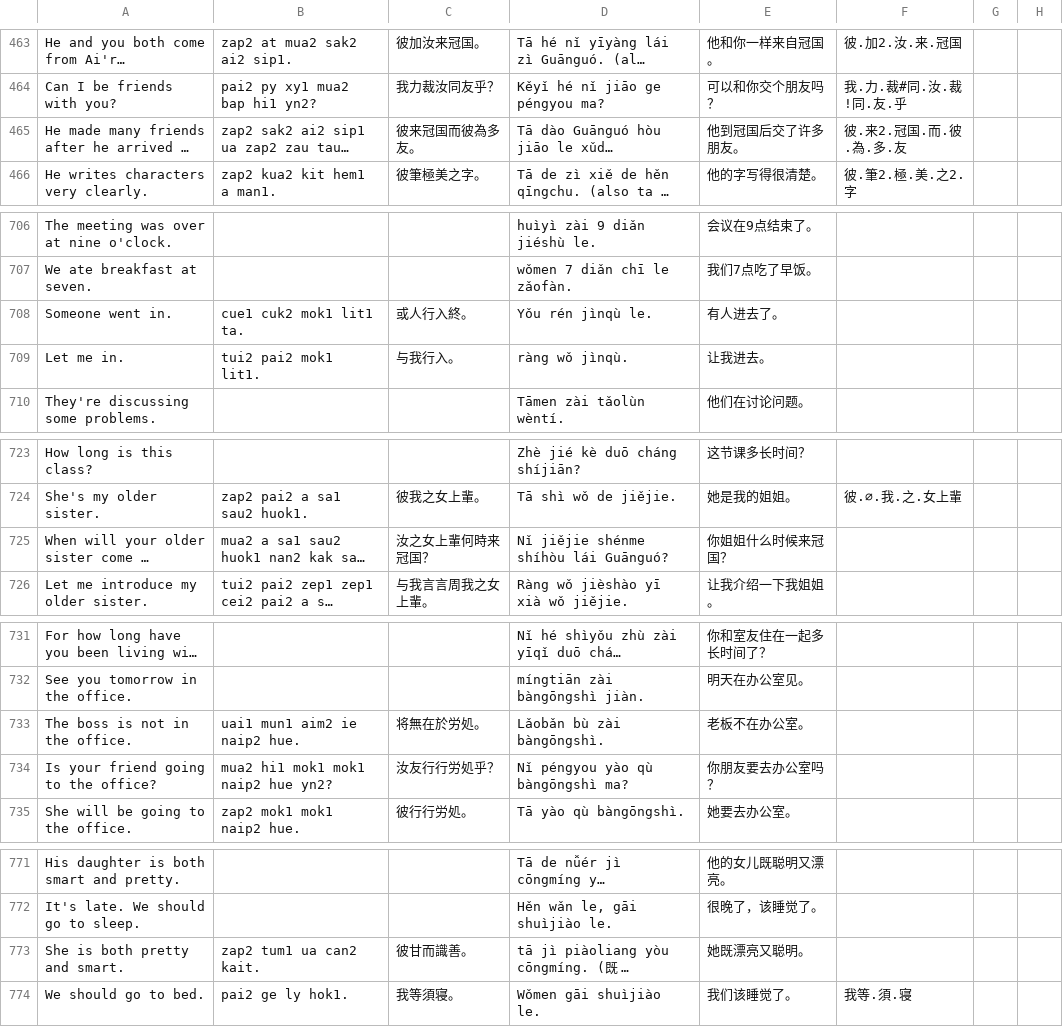
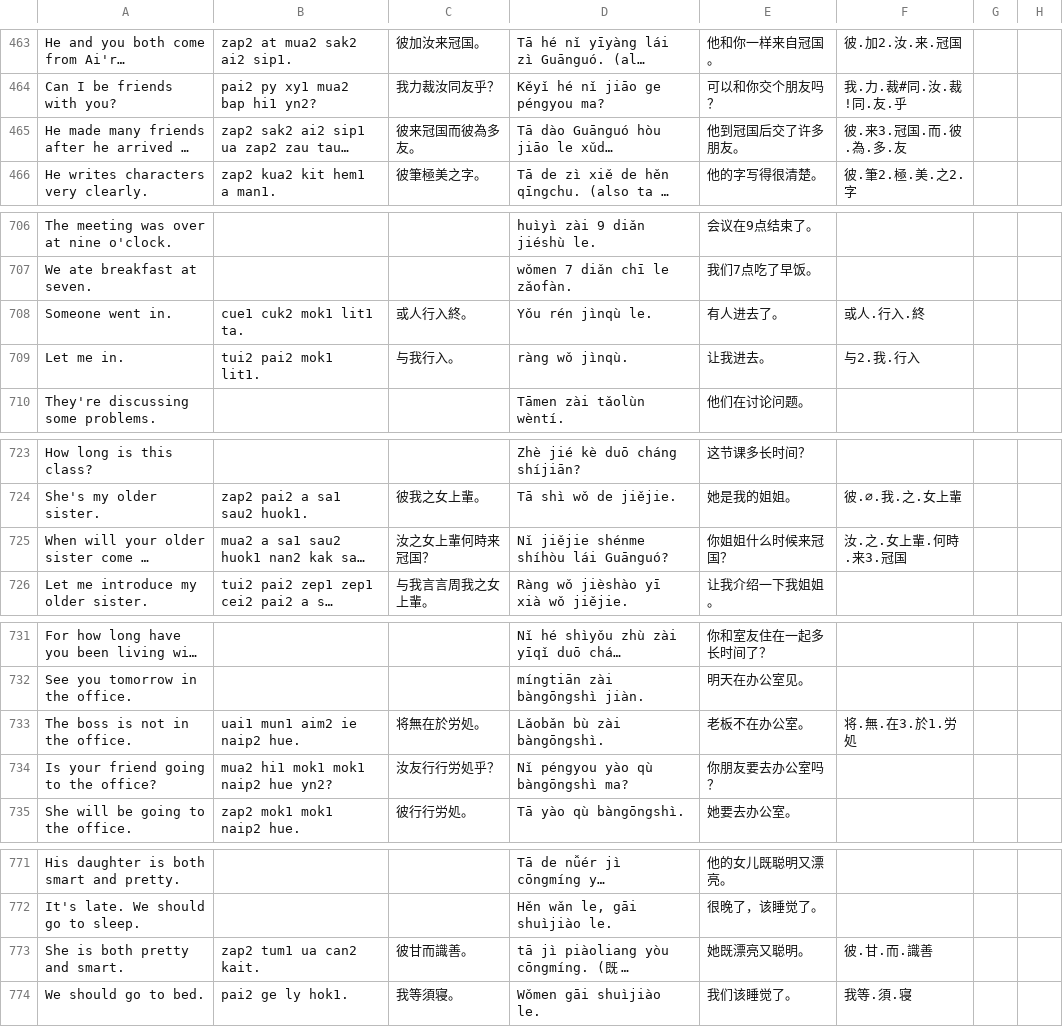
Before and after one commit to jurliyuuri/spoonfed_pekzep, a TSV file: raw/Spoonfed Pekzep - SpoonfedPekzep.tsv, drawn as a sheet; only a part is shown, gaps mark what is left out; long unchanged cells end in …; the diff covers the shown part only; the diff names each change by its address in the sheet, - before the commit and + after, or states it on an @@ line.

```diff
--- a/raw/Spoonfed Pekzep - SpoonfedPekzep.tsv
+++ b/raw/Spoonfed Pekzep - SpoonfedPekzep.tsv
-F465: 彼.来2.冠国.而.彼.為.多.友
+F465: 彼.来3.冠国.而.彼.為.多.友
-F708: (empty)
+F708: 或人.行入.終
-F709: (empty)
+F709: 与2.我.行入
-F725: (empty)
+F725: 汝.之.女上輩.何時.来3.冠国
-F733: (empty)
+F733: 将.無.在3.於1.労処
-F773: (empty)
+F773: 彼.甘.而.識善
```
Also changed, not shown: 3 edited cells elsewhere in this file, raw/Spoonfed Pekzep - 語彙整理（超草案）.tsv, 17 other files.
